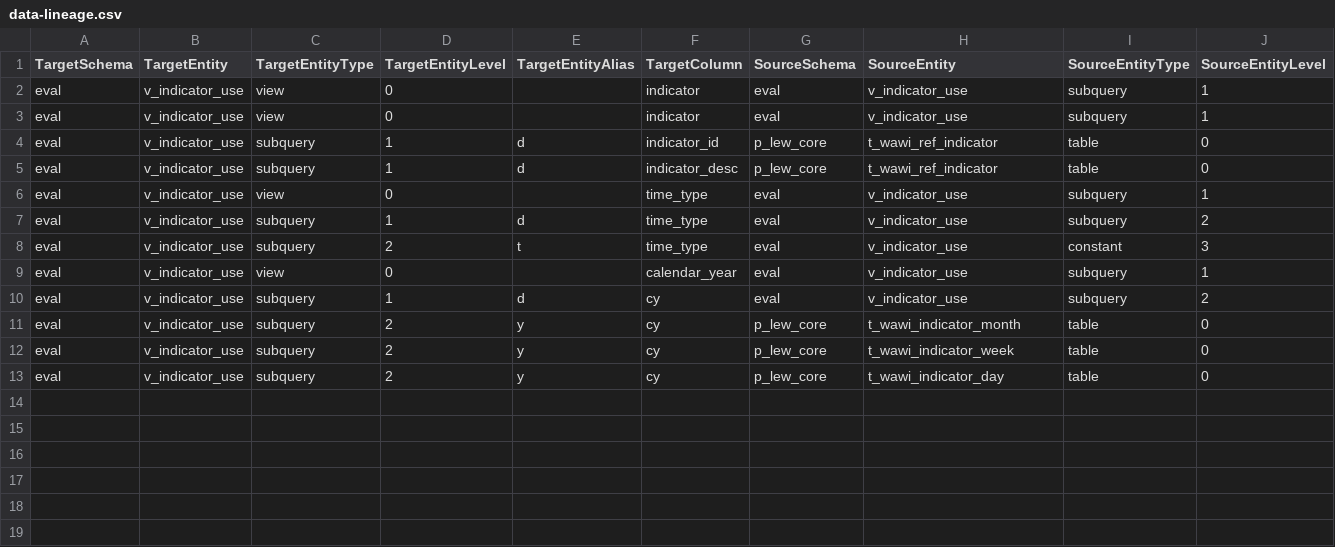
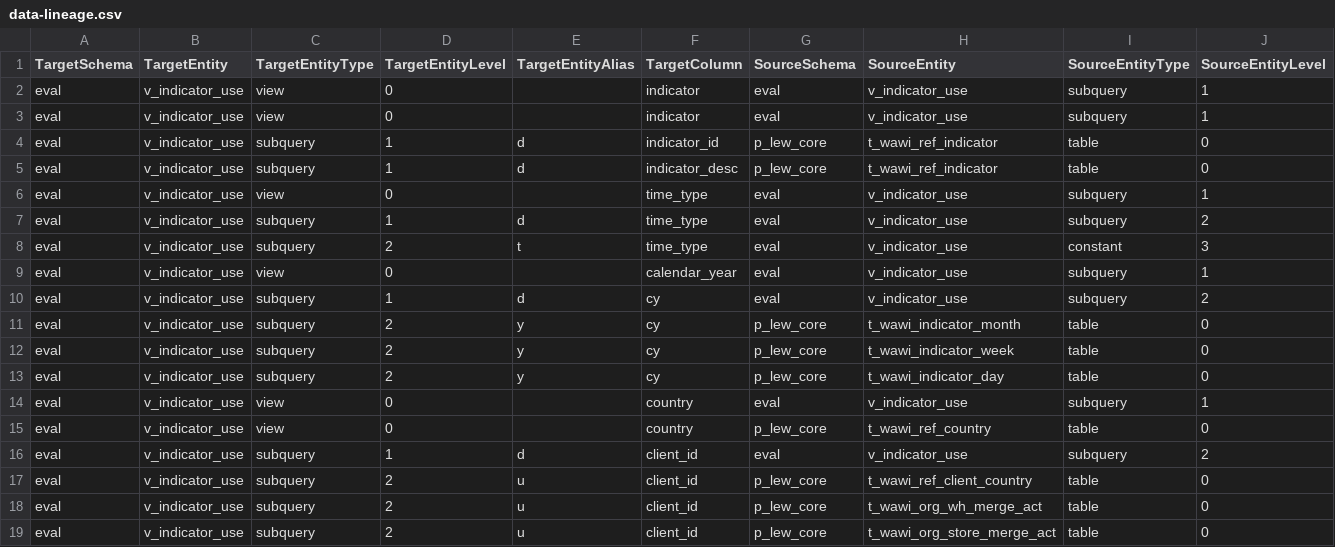
Before and after one commit to dmichaelnm/dl-test, a CSV file: data-lineage.csv, drawn as a sheet; only a part is shown; rows hold the shown columns only; the diff names each change by its address in the sheet, - before the commit and + after, or states it on an @@ line.

Commit message:
Add files via upload

```diff
--- a/data-lineage.csv
+++ b/data-lineage.csv
+row 14: eval | v_indicator_use | view | 0 |  | country | eval | v_indicator_use | subquery | 1
+row 15: eval | v_indicator_use | view | 0 |  | country | p_lew_core | t_wawi_ref_country | table | 0
+row 16: eval | v_indicator_use | subquery | 1 | d | client_id | eval | v_indicator_use | subquery | 2
+row 17: eval | v_indicator_use | subquery | 2 | u | client_id | p_lew_core | t_wawi_ref_client_country | table | 0
+row 18: eval | v_indicator_use | subquery | 2 | u | client_id | p_lew_core | t_wawi_org_wh_merge_act | table | 0
+row 19: eval | v_indicator_use | subquery | 2 | u | client_id | p_lew_core | t_wawi_org_store_merge_act | table | 0
```
